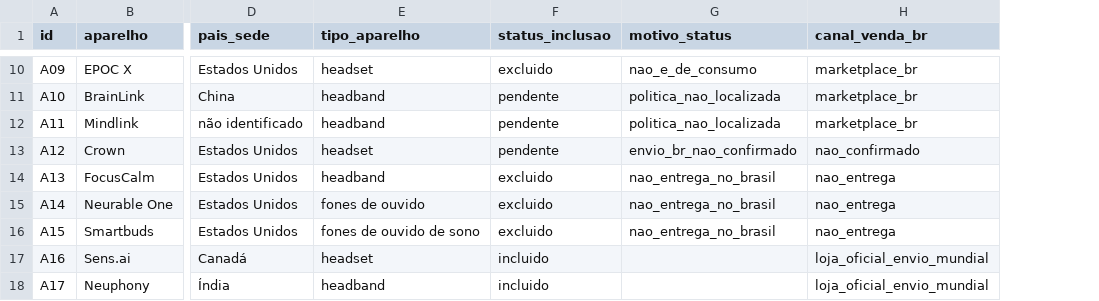
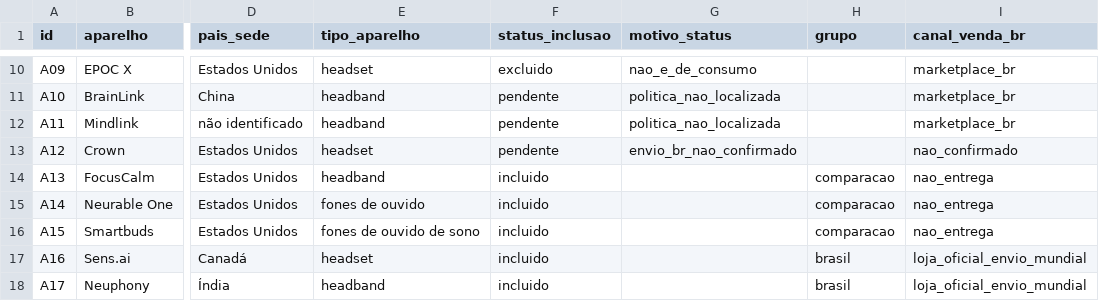
Before and after one commit to rosystt/neurodireitos-br, a CSV file: data/raw/inventario.csv, drawn as a sheet; only a part is shown, gaps mark what is left out; the diff covers the shown part only; the diff names each change by its address in the sheet, - before the commit and + after, or states it on an @@ line.

```diff
--- a/data/raw/inventario.csv
+++ b/data/raw/inventario.csv
+column H (grupo), rows 14-18: comparacao | comparacao | comparacao | brasil | brasil
-F14:F16 (status_inclusao): excluido
+F14:F16 (status_inclusao): incluido
-G14:G16 (motivo_status): nao_entrega_no_brasil
+G14:G16 (motivo_status): (empty)
```
Also changed, not shown: 7 edited cells elsewhere in this file, 3 other files.
